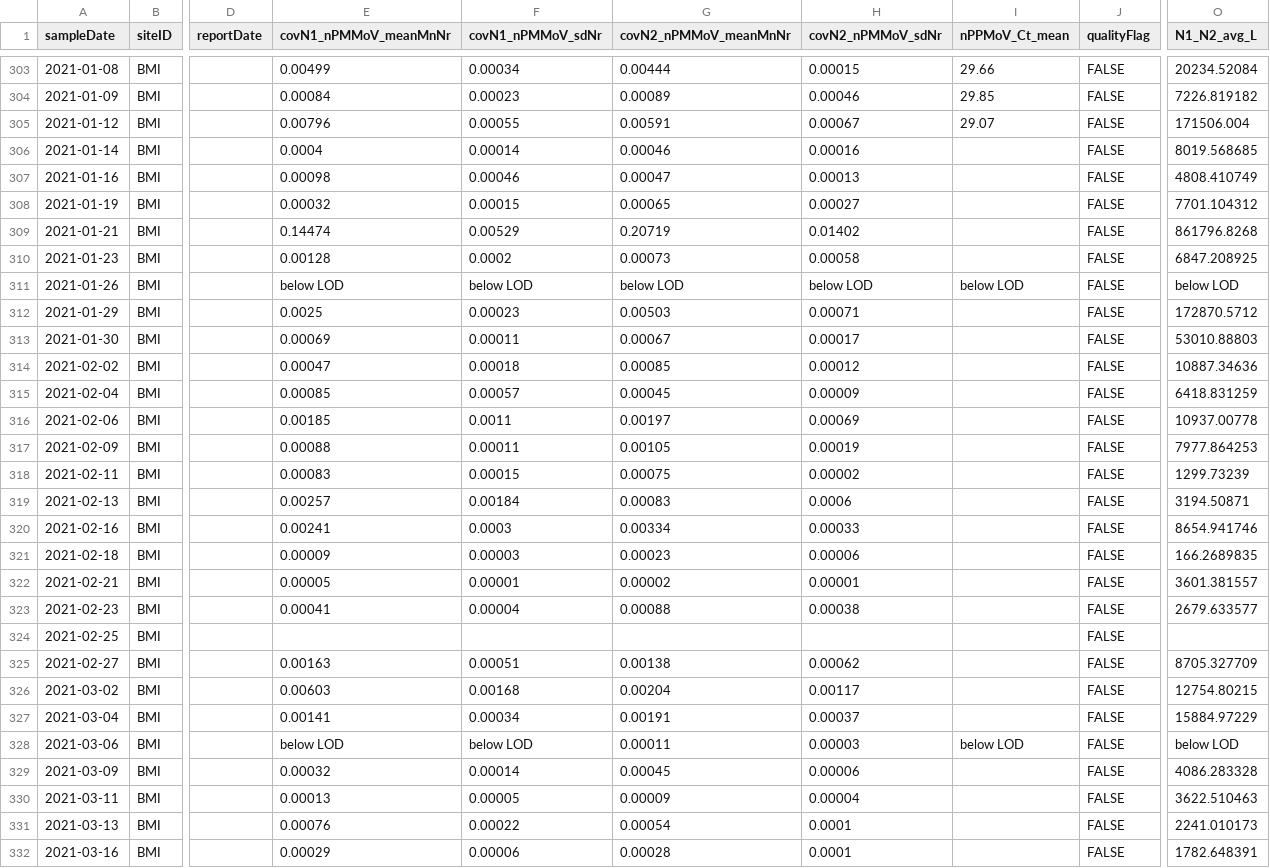
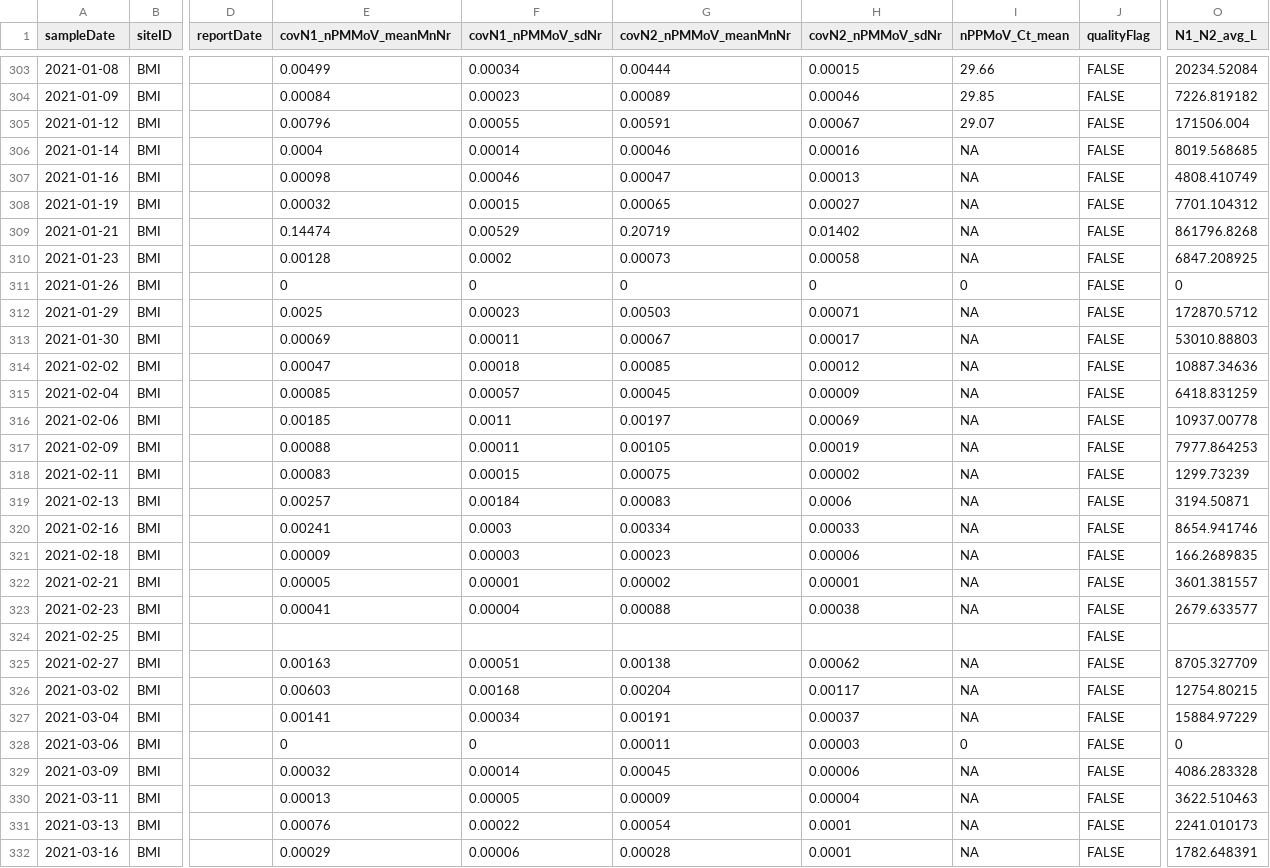
Before and after one commit to Big-Life-Lab/PHES-ODM, a CSV file: data/wastewater_virus.csv, drawn as a sheet; only a part is shown, gaps mark what is left out; the diff covers the shown part only; the diff names each change by its address in the sheet, - before the commit and + after, or states it on an @@ line.

Commit message:
[Feature] Updated format of CSC data

```diff
--- a/data/wastewater_virus.csv
+++ b/data/wastewater_virus.csv
-I306:I310 (nPPMoV_Ct_mean): (empty)
+I306:I310 (nPPMoV_Ct_mean): NA
-E311 (covN1_nPMMoV_meanMnNr): below LOD
+E311 (covN1_nPMMoV_meanMnNr): 0
-F311 (covN1_nPMMoV_sdNr): below LOD
+F311 (covN1_nPMMoV_sdNr): 0
-G311 (covN2_nPMMoV_meanMnNr): below LOD
+G311 (covN2_nPMMoV_meanMnNr): 0
-H311 (covN2_nPMMoV_sdNr): below LOD
+H311 (covN2_nPMMoV_sdNr): 0
-I311 (nPPMoV_Ct_mean): below LOD
+I311 (nPPMoV_Ct_mean): 0
-O311 (N1_N2_avg_L): below LOD
+O311 (N1_N2_avg_L): 0
-I312:I323 (nPPMoV_Ct_mean): (empty)
+I312:I323 (nPPMoV_Ct_mean): NA
-I325:I327 (nPPMoV_Ct_mean): (empty)
+I325:I327 (nPPMoV_Ct_mean): NA
-E328 (covN1_nPMMoV_meanMnNr): below LOD
+E328 (covN1_nPMMoV_meanMnNr): 0
-F328 (covN1_nPMMoV_sdNr): below LOD
+F328 (covN1_nPMMoV_sdNr): 0
-I328 (nPPMoV_Ct_mean): below LOD
+I328 (nPPMoV_Ct_mean): 0
-O328 (N1_N2_avg_L): below LOD
+O328 (N1_N2_avg_L): 0
-I329:I332 (nPPMoV_Ct_mean): (empty)
+I329:I332 (nPPMoV_Ct_mean): NA
```
Also changed, not shown: 122 edited cells elsewhere in this file.
